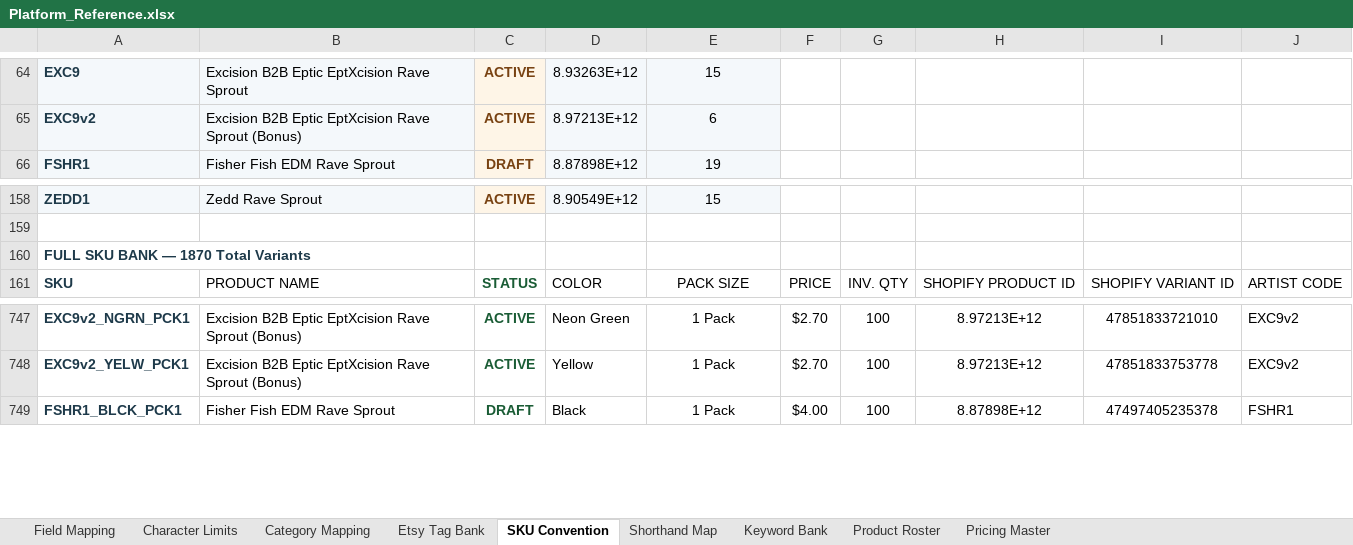
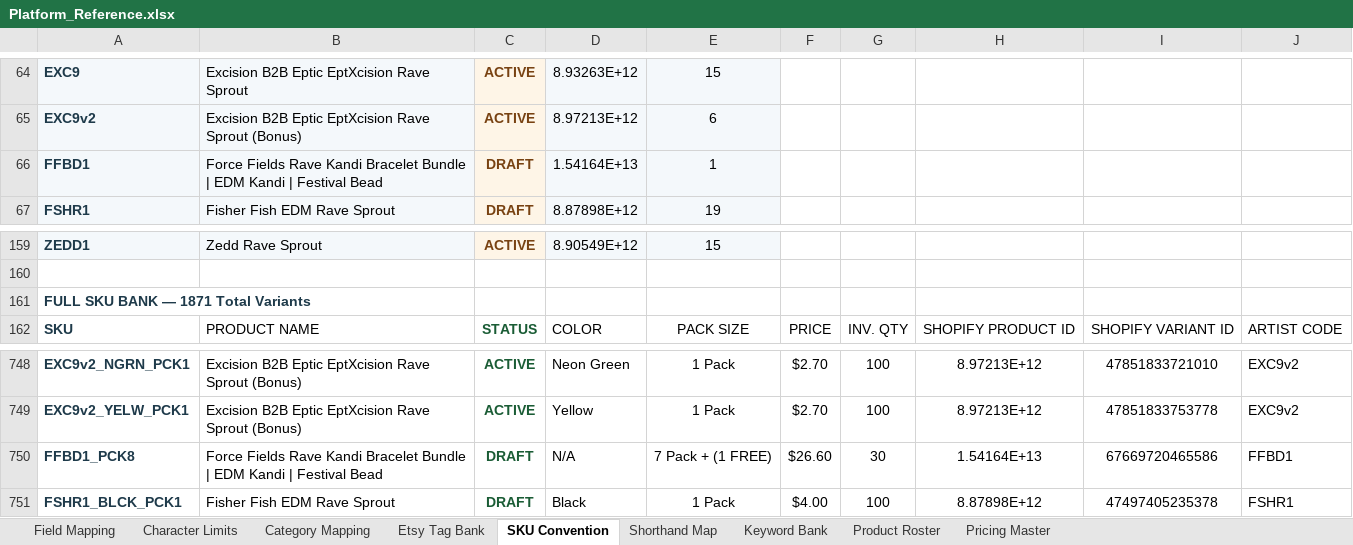
Before and after one commit to sweeezyyyproductions/product_listings, an Excel workbook: Platform_Reference.xlsx, sheet SKU Convention, drawn as a sheet; only a part is shown, gaps mark what is left out; values as stored, in another font and other column widths than the file's, no borders; addresses are those after the commit; the diff names each change by its address in the sheet, - before the commit and + after, or states it on an @@ line.

```diff
--- a/Platform_Reference.xlsx (sheet SKU Convention)
+++ b/Platform_Reference.xlsx (sheet SKU Convention)
+row 66: FFBD1 | Force Fields Rave Kandi Bracelet Bundle | EDM Kandi | Festival Bead | DRAFT | 1.54164E+13 | 1
@@ column A renumbered in row 161 @@
+row 750: FFBD1_PCK8 | Force Fields Rave Kandi Bracelet Bundle | EDM Kandi | Festival Bead | DRAFT | N/A | 7 Pack + (1 FREE) | $26.60 | 30 | 1.54164E+13 | 67669720465586 | FFBD1
```
Also changed, not shown: sheet Shorthand Map, sheet Product Roster.
